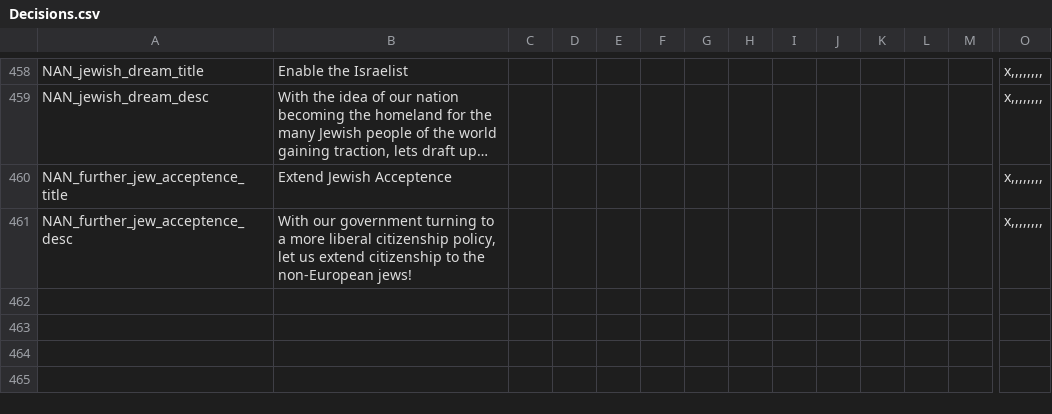
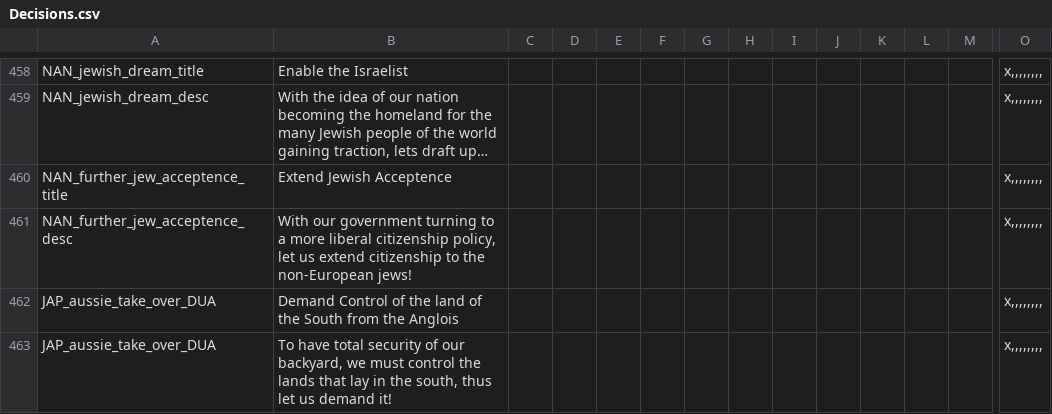
Before and after one commit to ClassicJj123/Jj-s-DoDFF-Schizo-Submod, a CSV file: Jj DODFF Schizo addon/localisation/Decisions.csv, drawn as a sheet; only a part is shown, gaps mark what is left out; long unchanged cells end in …; rows hold the shown columns only; the diff names each change by its address in the sheet, - before the commit and + after, or states it on an @@ line.

```diff
--- a/Jj DODFF Schizo addon/localisation/Decisions.csv
+++ b/Jj DODFF Schizo addon/localisation/Decisions.csv
+row 462: JAP_aussie_take_over_DUA | Demand Control of the land of the South from the Anglois |  |  |  |  |  |  |  |  |  |  |  | x,,,,,,,,
+row 463: JAP_aussie_take_over_DUA | To have total security of our backyard, we must control the lands that lay in the south, thus let us demand it! |  |  |  |  |  |  |  |  |  |  |  | x,,,,,,,,
```
Also changed, not shown: Jj DODFF Schizo addon/localisation/Schizo countries.csv, 29 other files.
